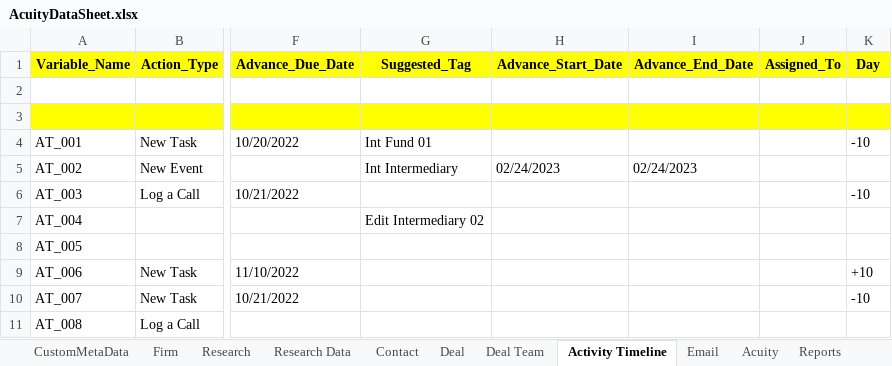
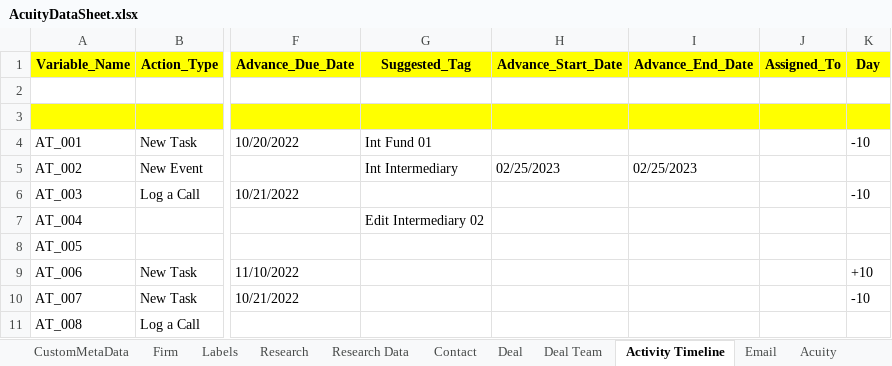
Before and after one commit to NitinNavatar/PE4.7, an Excel workbook: AcuityDataSheet.xlsx, sheet Activity Timeline, drawn as a sheet; only a part is shown, gaps mark what is left out; values as stored, in another font and other column widths than the file's, no borders; the diff names each change by its address in the sheet, - before the commit and + after, or states it on an @@ line.

Commit message:
Changes as per Module Acuity Meeting Notes and Changes Add Sheet named Label
Signed-off-by: ankur5579 <ankur@navatargroup.com>

```diff
--- a/AcuityDataSheet.xlsx (sheet Activity Timeline)
+++ b/AcuityDataSheet.xlsx (sheet Activity Timeline)
+sheet tab: Labels
-H5 (Advance_Start_Date): 02/24/2023
+H5 (Advance_Start_Date): 02/25/2023
-I5 (Advance_End_Date): 02/24/2023
+I5 (Advance_End_Date): 02/25/2023
```
Also changed, not shown: 2 other files.
